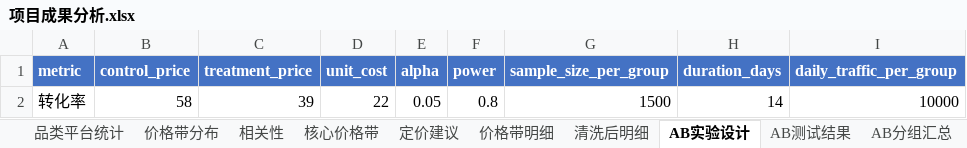
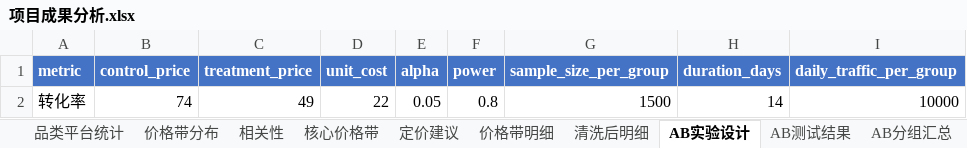
Before and after one commit to yyhhb501-bot/ecommerce-price-analysis, an Excel workbook: output/项目成果分析.xlsx, sheet AB实验设计, drawn as a sheet; values as stored, in another font and other column widths than the file's, no borders; the diff names each change by its address in the sheet, - before the commit and + after, or states it on an @@ line.

```diff
--- a/output/项目成果分析.xlsx (sheet AB实验设计)
+++ b/output/项目成果分析.xlsx (sheet AB实验设计)
-B2 (control_price): 58
+B2 (control_price): 74
-C2 (treatment_price): 39
+C2 (treatment_price): 49
```
Also changed, not shown: sheet 清洗后明细, sheet 价格带明细, sheet 品类平台统计, sheet 价格带分布, sheet 定价建议, sheet AB测试结果, 3 more sheets.
